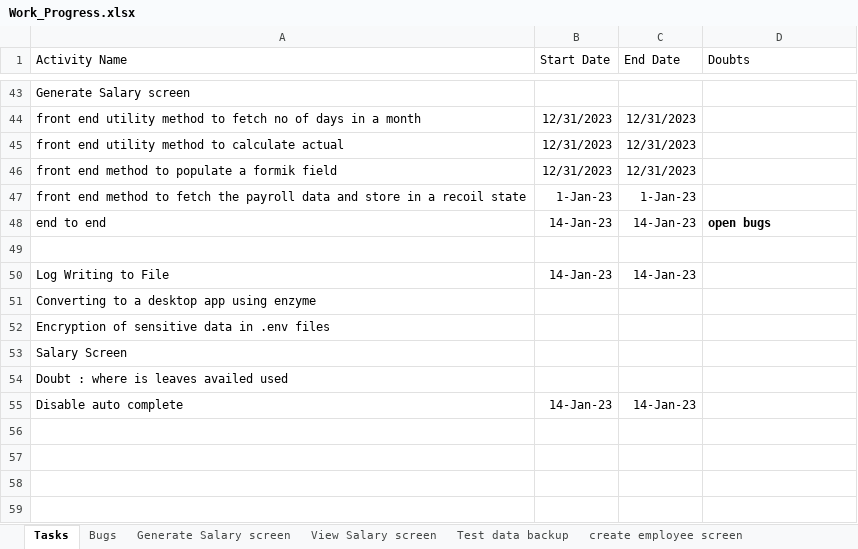
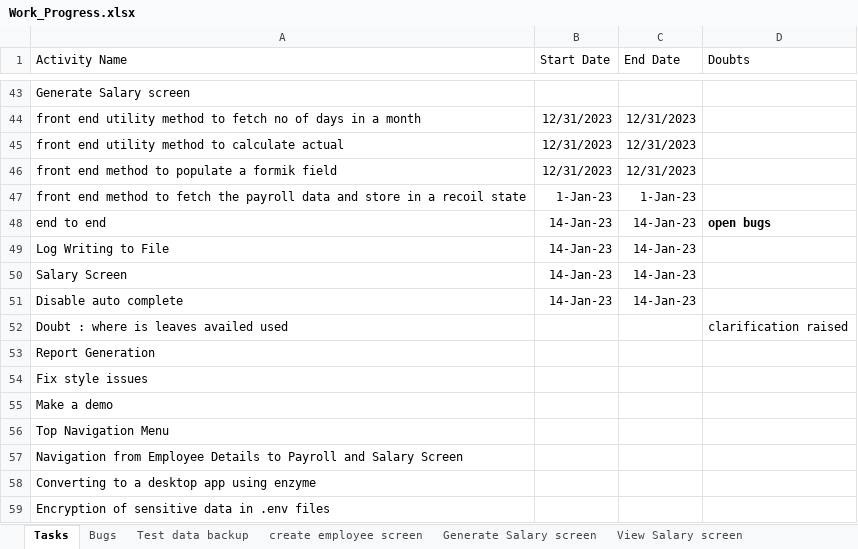
Before and after one commit to kiransp84/hrms, an Excel workbook: Work_Progress.xlsx, sheet Tasks, drawn as a sheet; only a part is shown, gaps mark what is left out; values as stored, in another font and other column widths than the file's, no borders; removed rows and columns are numbered as before the commit, all else as after; the diff names each change by its address in the sheet, - before the commit and + after, or states it on an @@ line.

Commit message:
Process Company Salary and its Status

```diff
--- a/Work_Progress.xlsx (sheet Tasks)
+++ b/Work_Progress.xlsx (sheet Tasks)
@@ sheet tab order changed: Tasks | Bugs | Test data backup | create employee screen | Generate Salary screen | View Salary screen @@
-row 49: (empty)
+row 50: Salary Screen | 14-Jan-23 | 14-Jan-23
@@ row 55 moved to row 51: Disable auto complete @@
+row 52: Doubt : where is leaves availed used |  |  | clarification raised
+row 53: Report Generation
+row 54: Fix style issues
+row 55: Make a demo
+row 56: Top Navigation Menu
+row 57: Navigation from Employee Details to Payroll and Salary Screen
-row 53: Salary Screen
-row 54: Doubt : where is leaves availed used
```
Also changed, not shown: sheet Bugs, 19 other files.
